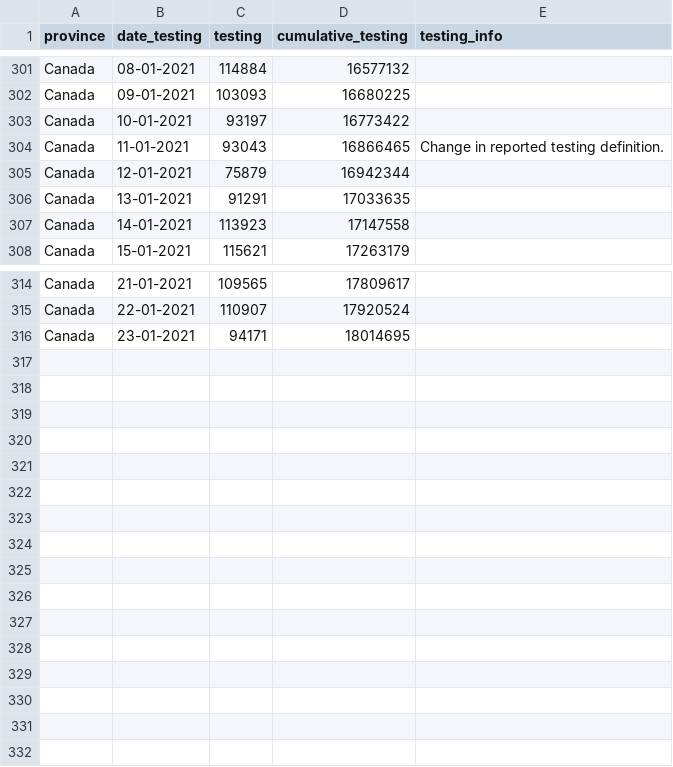
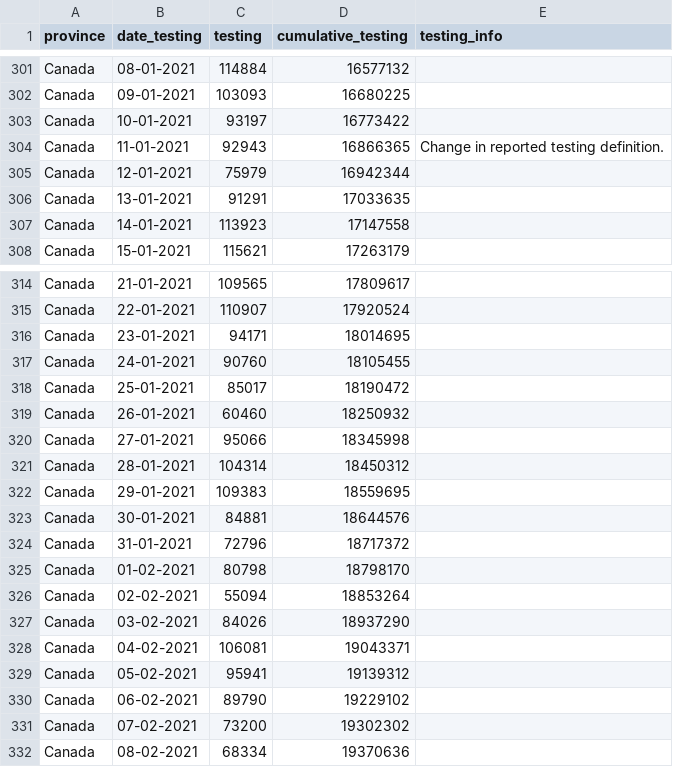
Before and after one commit to linpf/covid19-vis, a CSV file: data/Covid19Canada/timeseries_canada/testing_timeseries_canada.csv, drawn as a sheet; only a part is shown, gaps mark what is left out.

```diff
--- a/data/Covid19Canada/timeseries_canada/testing_timeseries_canada.csv
+++ b/data/Covid19Canada/timeseries_canada/testing_timeseries_canada.csv
@@ -303,4 +303,4 @@
 "Canada","10-01-2021",93197,16773422,""
-"Canada","11-01-2021",93043,16866465,"Change in reported testing definition."
-"Canada","12-01-2021",75879,16942344,""
+"Canada","11-01-2021",92943,16866365,"Change in reported testing definition."
+"Canada","12-01-2021",75979,16942344,""
 "Canada","13-01-2021",91291,17033635,""
@@ -316 +316,17 @@
 "Canada","23-01-2021",94171,18014695,""
+"Canada","24-01-2021",90760,18105455,""
+"Canada","25-01-2021",85017,18190472,""
+"Canada","26-01-2021",60460,18250932,""
+"Canada","27-01-2021",95066,18345998,""
+"Canada","28-01-2021",104314,18450312,""
+"Canada","29-01-2021",109383,18559695,""
+"Canada","30-01-2021",84881,18644576,""
+"Canada","31-01-2021",72796,18717372,""
+"Canada","01-02-2021",80798,18798170,""
+"Canada","02-02-2021",55094,18853264,""
+"Canada","03-02-2021",84026,18937290,""
+"Canada","04-02-2021",106081,19043371,""
+"Canada","05-02-2021",95941,19139312,""
+"Canada","06-02-2021",89790,19229102,""
+"Canada","07-02-2021",73200,19302302,""
+"Canada","08-02-2021",68334,19370636,""
```
Also changed, not shown: data/Covid19Canada/timeseries_canada/active_timeseries_canada.csv, data/Covid19Canada/timeseries_canada/cases_timeseries_canada.csv, 13 other files.
